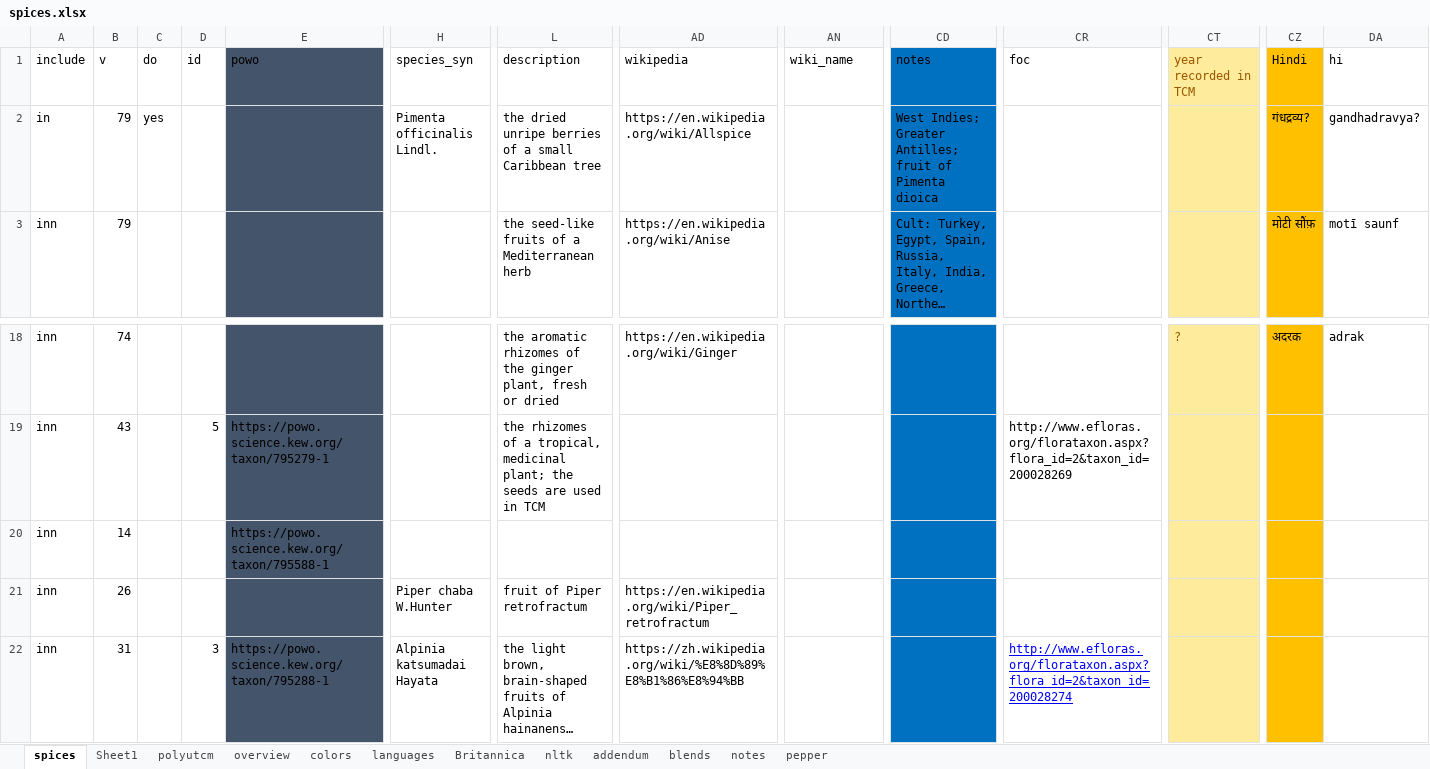
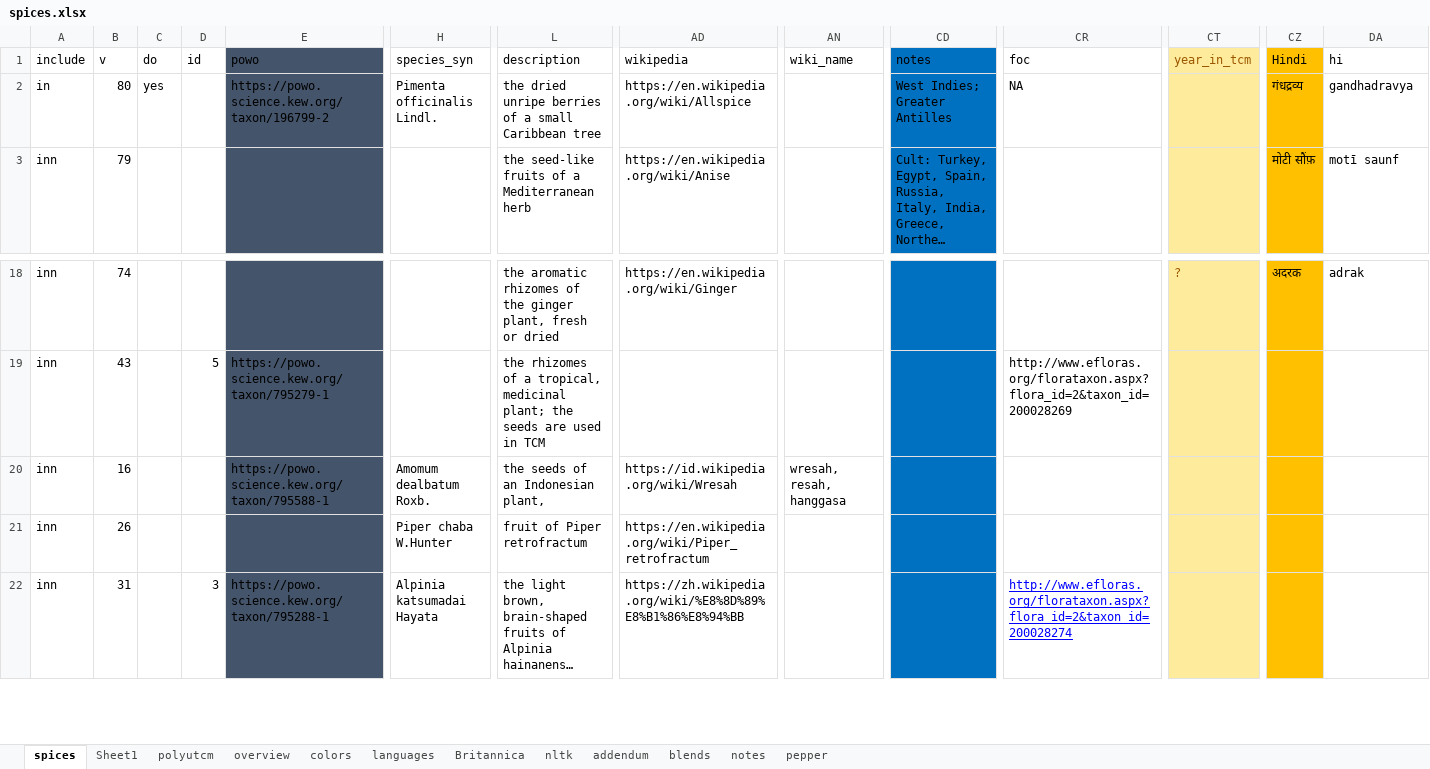
Before and after one commit to partigabor/aromatica-old, an Excel workbook: database/data/spices.xlsx, sheet spices, drawn as a sheet; only a part is shown, gaps mark what is left out; long unchanged cells end in …; values as stored, in another font and other column widths than the file's, no borders; conditional formats and table styles not drawn; the diff names each change by its address in the sheet, - before the commit and + after, or states it on an @@ line.

```diff
--- a/database/data/spices.xlsx (sheet spices)
+++ b/database/data/spices.xlsx (sheet spices)
-CT1: year recorded in TCM
+CT1: year_in_tcm
-B2 (v): 79
+B2 (v): 80
-E2 (powo): (empty)
+E2 (powo): https://powo.science.kew.org/taxon/196799-2
-CD2 (notes): West Indies; Greater Antilles; fruit of Pimenta dioica
+CD2 (notes): West Indies; Greater Antilles
-CR2 (foc): (empty)
+CR2 (foc): NA
-CZ2 (Hindi): गंधद्रव्य?
+CZ2 (Hindi): गंधद्रव्य
-DA2 (hi): gandhadravya?
+DA2 (hi): gandhadravya
-B20 (v): 14
+B20 (v): 16
-H20 (species_syn): (empty)
+H20 (species_syn): Amomum dealbatum Roxb.
-L20 (description): (empty)
+L20 (description): the seeds of an Indonesian plant,
-AD20 (wikipedia): (empty)
+AD20 (wikipedia): https://id.wikipedia.org/wiki/Wresah
-AN20 (wiki_name): (empty)
+AN20 (wiki_name): wresah, resah, hanggasa
```
Also changed, not shown: 14 other files.
